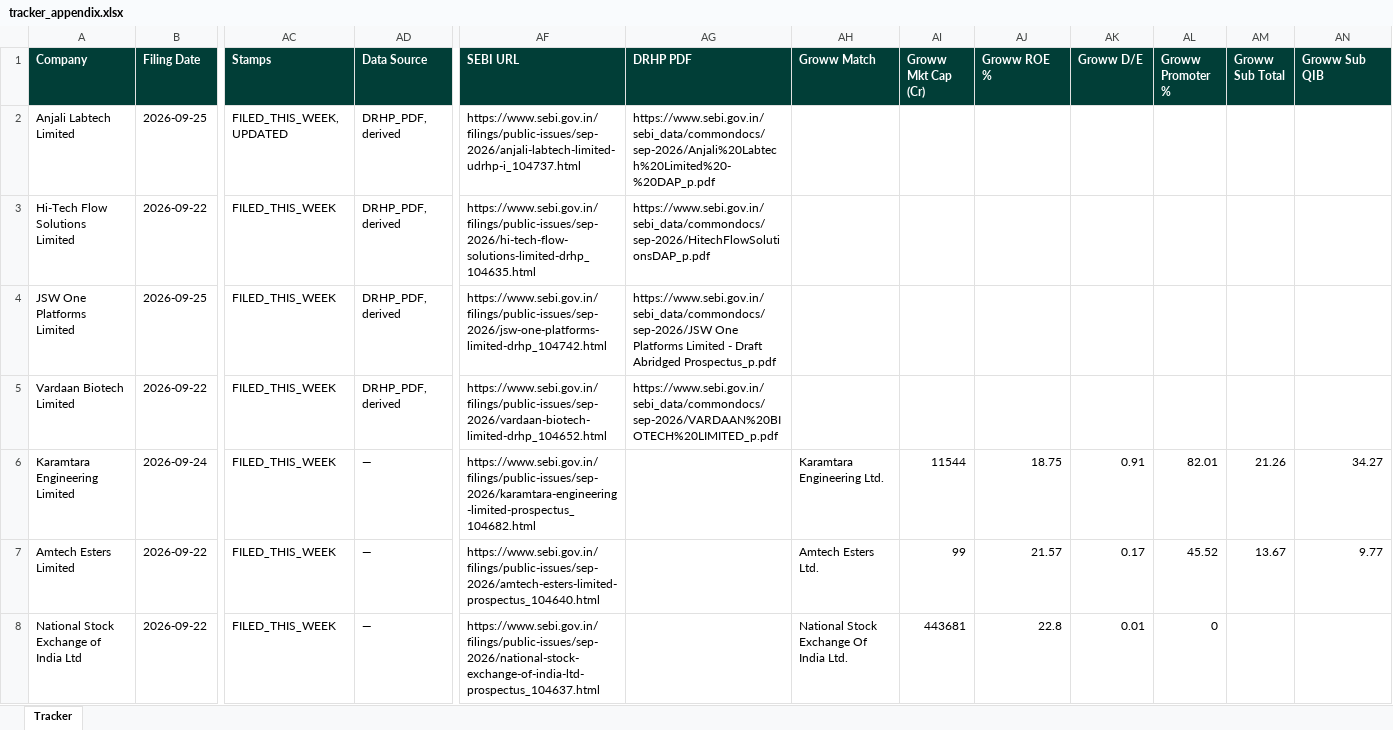
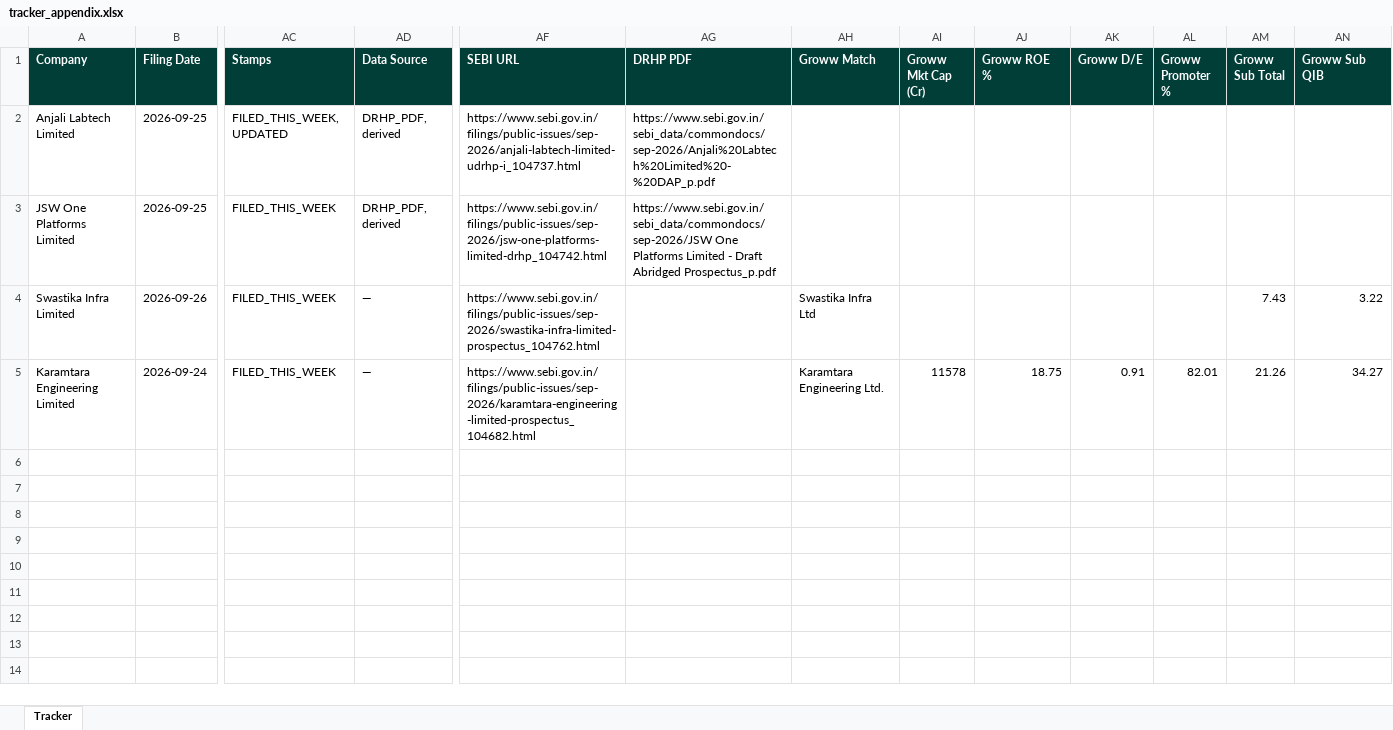
Before and after one commit to techmuns/DRHP, an Excel workbook: data/tracker_appendix.xlsx, sheet Tracker, drawn as a sheet; only a part is shown, gaps mark what is left out; values as stored, in another font and other column widths than the file's, no borders; removed rows and columns are numbered as before the commit, all else as after; rows hold the shown columns only; the diff names each change by its address in the sheet, - before the commit and + after, or states it on an @@ line.

```diff
--- a/data/tracker_appendix.xlsx (sheet Tracker)
+++ b/data/tracker_appendix.xlsx (sheet Tracker)
-row 3: Hi-Tech Flow Solutions Limited | 2026-09-22 | FILED_THIS_WEEK | DRHP_PDF, derived | https://www.sebi.gov.in/filings/public-issues/sep-2026/hi-tech-flow-solutions-limited-drhp_104635.html | https://www.sebi.gov.in/sebi_data/commondocs/sep-2026/HitechFlowSolutionsDAP_p.pdf
-row 5: Vardaan Biotech Limited | 2026-09-22 | FILED_THIS_WEEK | DRHP_PDF, derived | https://www.sebi.gov.in/filings/public-issues/sep-2026/vardaan-biotech-limited-drhp_104652.html | https://www.sebi.gov.in/sebi_data/commondocs/sep-2026/VARDAAN%20BIOTECH%20LIMITED_p.pdf
+row 4: Swastika Infra Limited | 2026-09-26 | FILED_THIS_WEEK | — | https://www.sebi.gov.in/filings/public-issues/sep-2026/swastika-infra-limited-prospectus_104762.html |  | Swastika Infra Ltd |  |  |  |  | 7.43 | 3.22
-AI5 (Groww Mkt Cap (Cr)): 11544
+AI5 (Groww Mkt Cap (Cr)): 11578
-row 7: Amtech Esters Limited | 2026-09-22 | FILED_THIS_WEEK | — | https://www.sebi.gov.in/filings/public-issues/sep-2026/amtech-esters-limited-prospectus_104640.html |  | Amtech Esters Ltd. | 99 | 21.57 | 0.17 | 45.52 | 13.67 | 9.77
-row 8: National Stock Exchange of India Ltd | 2026-09-22 | FILED_THIS_WEEK | — | https://www.sebi.gov.in/filings/public-issues/sep-2026/national-stock-exchange-of-india-ltd-prospectus_104637.html |  | National Stock Exchange Of India Ltd. | 443681 | 22.8 | 0.01 | 0
```
Also changed, not shown: 2 other files.
